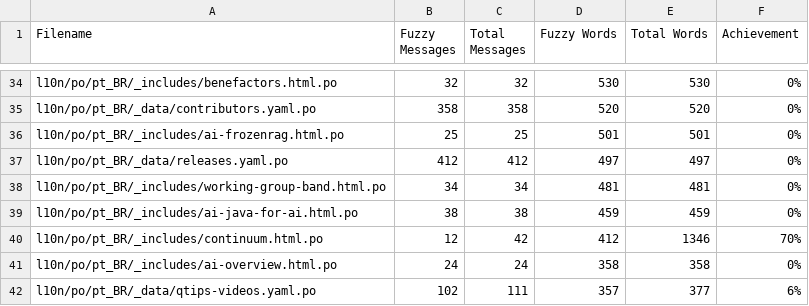
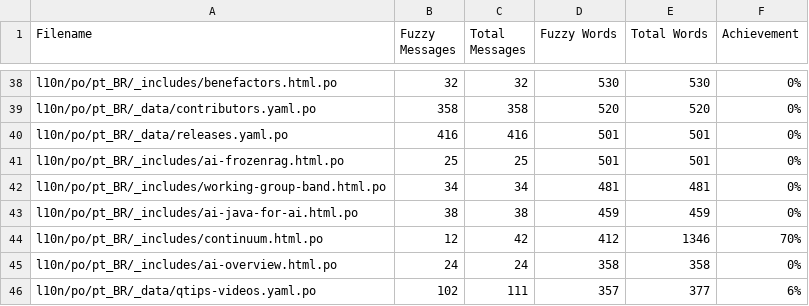
Before and after one commit to christianfernandesprofissional/pt.quarkus.io, a CSV file: l10n/stats/misc-translation.csv, drawn as a sheet; only a part is shown, gaps mark what is left out; the diff covers the shown part only.

```diff
--- a/l10n/stats/misc-translation.csv
+++ b/l10n/stats/misc-translation.csv
@@ -35,4 +39,4 @@ l10n/po/pt_BR/_includes/benefactors.html.po, 32, 32, 530, 530, 0%
 l10n/po/pt_BR/_data/contributors.yaml.po, 358, 358, 520, 520, 0%
+l10n/po/pt_BR/_data/releases.yaml.po, 416, 416, 501, 501, 0%
 l10n/po/pt_BR/_includes/ai-frozenrag.html.po, 25, 25, 501, 501, 0%
-l10n/po/pt_BR/_data/releases.yaml.po, 412, 412, 497, 497, 0%
 l10n/po/pt_BR/_includes/working-group-band.html.po, 34, 34, 481, 481, 0%
```
Also changed, not shown: 6 added rows, 2 removed rows and 9 edited cells elsewhere in this file.
